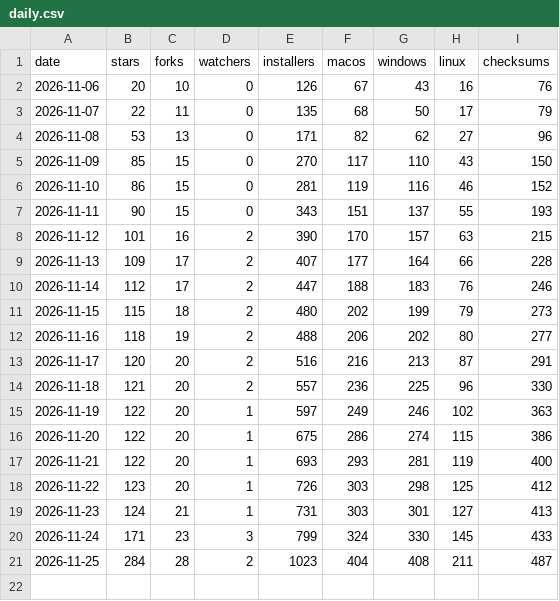
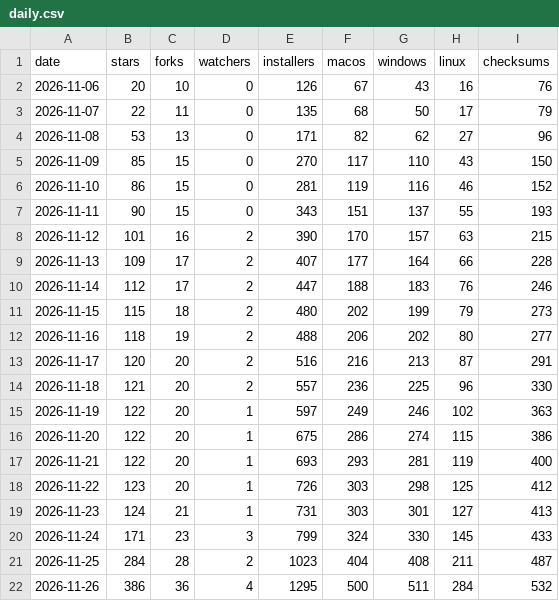
Before and after one commit to 2hjaito/davish, a CSV file: daily.csv, drawn as a sheet; the diff names each change by its address in the sheet, - before the commit and + after, or states it on an @@ line.

```diff
--- a/daily.csv
+++ b/daily.csv
+row 22: 2026-11-26 | 386 | 36 | 4 | 1295 | 500 | 511 | 284 | 532
```
Also changed, not shown: paths.csv, referrers.csv, 3 other files.
